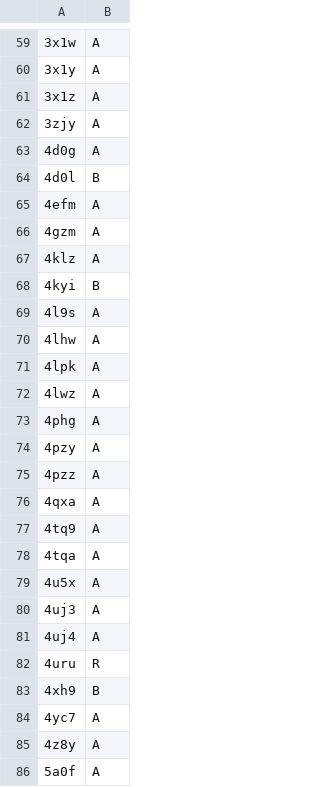
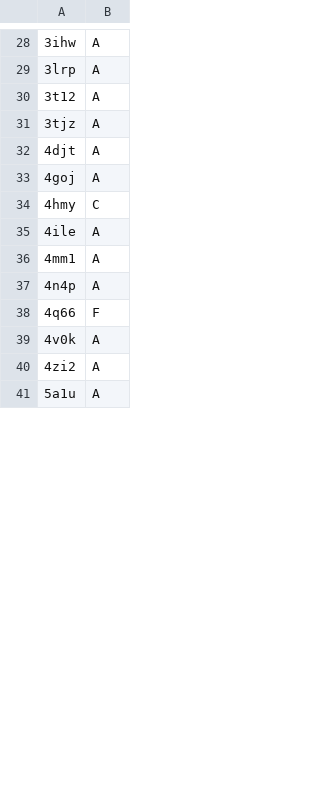
Before and after one commit to CrivelliLab/Protein-Structure-Exploration, a CSV file: data/raw/PDB/P01111P01112P01116negBOUNDED0%64.csv, drawn as a sheet; only a part is shown, gaps mark what is left out; the diff covers the shown part only.

```diff
--- a/data/raw/PDB/P01111P01112P01116negBOUNDED0%64.csv
+++ b/data/raw/PDB/P01111P01112P01116negBOUNDED0%64.csv
@@ -59,28 +28,14 @@
-3x1w,A
-3x1y,A
-3x1z,A
-3zjy,A
-4d0g,A
-4d0l,B
-4efm,A
-4gzm,A
-4klz,A
-4kyi,B
-4l9s,A
-4lhw,A
-4lpk,A
-4lwz,A
-4phg,A
-4pzy,A
-4pzz,A
-4qxa,A
-4tq9,A
-4tqa,A
-4u5x,A
-4uj3,A
-4uj4,A
-4uru,R
-4xh9,B
-4yc7,A
-4z8y,A
-5a0f,A
+3ihw,A
+3lrp,A
+3t12,A
+3tjz,A
+4djt,A
+4goj,A
+4hmy,C
+4ile,A
+4mm1,A
+4n4p,A
+4q66,F
+4v0k,A
+4zi2,A
+5a1u,A
```
Also changed, not shown: 2 added rows, 38 removed rows and 27 edited cells elsewhere in this file, data/raw/PDB/P01111P01112P01116neg.csv, data/raw/PDB/P01111P01112P01116unk.csv, 21 other files.
